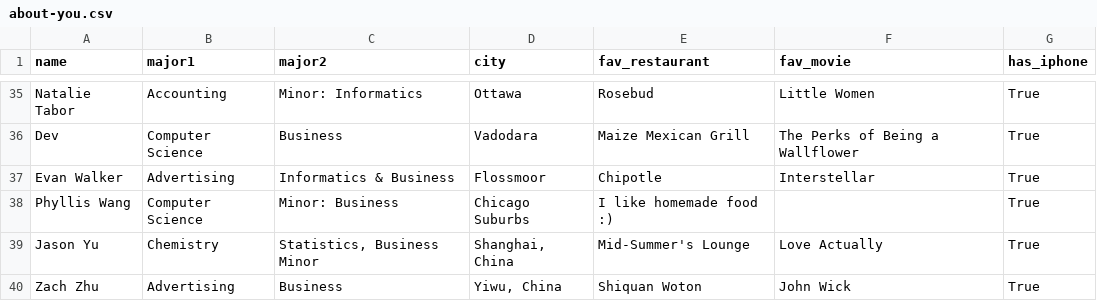
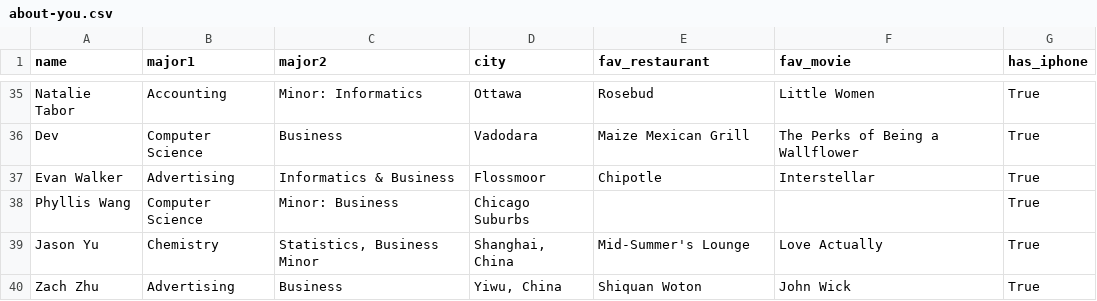
Before and after one commit to bdi475/datasets, a CSV file: about-you.csv, drawn as a sheet; only a part is shown, gaps mark what is left out.

Commit message:
Update about-you

```diff
--- a/about-you.csv
+++ b/about-you.csv
@@ -37,3 +37,3 @@ Dev,Computer Science,Business,Vadodara,Maize Mexican Grill,The Perks of Being a
 Evan Walker,Advertising,Informatics & Business,Flossmoor,Chipotle,Interstellar,True
-Phyllis Wang,Computer Science,Minor: Business,Chicago Suburbs,I like homemade food :),,True
+Phyllis Wang,Computer Science,Minor: Business,Chicago Suburbs,,,True
 Jason Yu,Chemistry,"Statistics, Business Minor","Shanghai, China",Mid-Summer's Lounge,Love Actually,True
```
Also changed, not shown: 1 other file.
